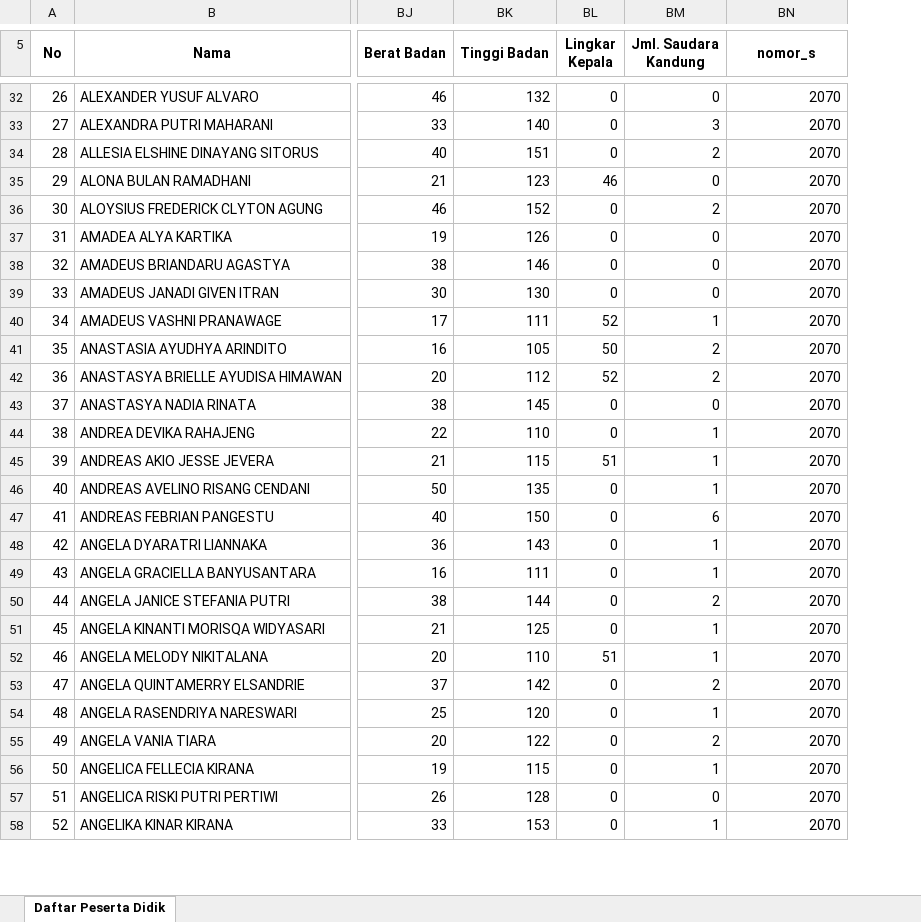
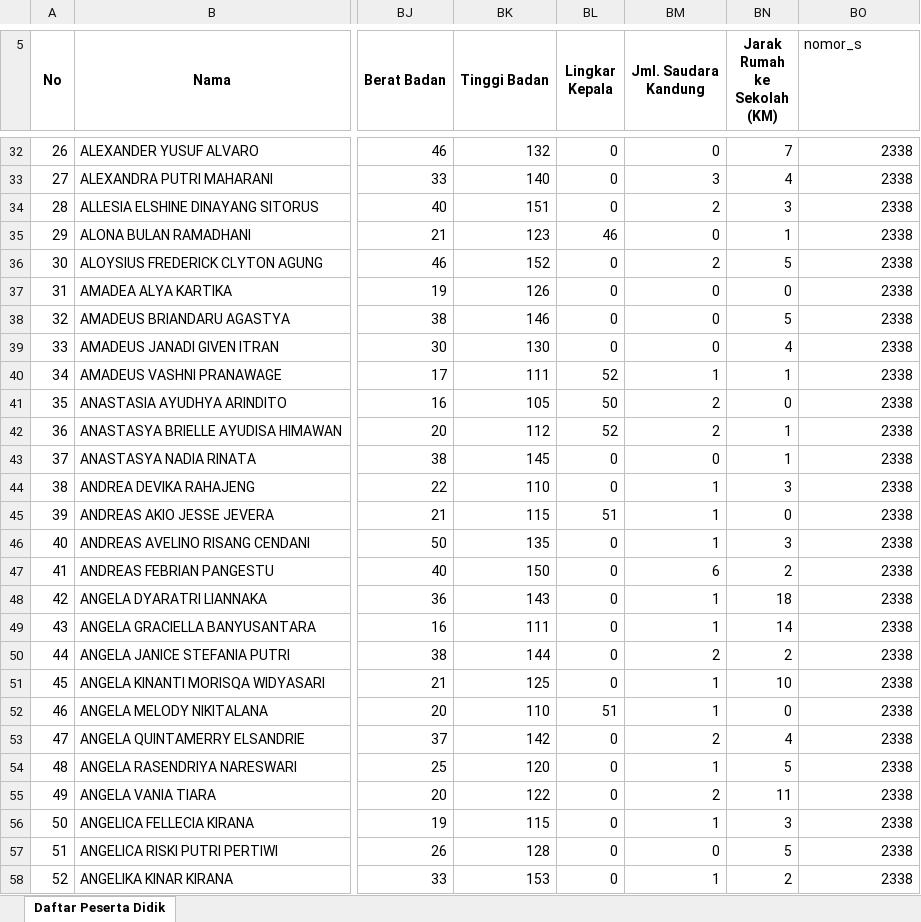
Before and after one commit to gabrieladvent/website-kanisius, an Excel workbook: public/storage/simpanFile/daftar_pd-SD KANISIUS SENGKAN-2023-05-19 08_15_30 - Aluisia Yuyun.xlsx, sheet Daftar Peserta Didik, drawn as a sheet; only a part is shown, gaps mark what is left out; values as stored, in another font and other column widths than the file's, no borders; removed rows and columns are numbered as before the commit, all else as after; the diff covers the shown part only; the diff names each change by its address in the sheet, - before the commit and + after, or states it on an @@ line.

```diff
--- a/public/storage/simpanFile/daftar_pd-SD KANISIUS SENGKAN-2023-05-19 08_15_30 - Aluisia Yuyun.xlsx (sheet Daftar Peserta Didik)
+++ b/public/storage/simpanFile/daftar_pd-SD KANISIUS SENGKAN-2023-05-19 08_15_30 - Aluisia Yuyun.xlsx (sheet Daftar Peserta Didik)
+column BN (Jarak Rumah ke Sekolah (KM)), rows 32-58: 7 | 4 | 3 | 1 | 5 | 0 | 5 | 4 | 1 | 0 | 1 | 1 | 3 | 0 | 3 | 2 | 18 | 14 | 2 | 10 | 0 | 4 | 5 | 11 | 3 | 5 | 2
@@ BO5 bold: on → off, alignment: center → left @@
-BN5:BN6 merged
-BO32:BO58 (nomor_s): 2070
+BO32:BO58 (nomor_s): 2338
```
Also changed, not shown: 470 edited cells elsewhere in this sheet, public/storage/simpanFile/daftar_pd-SMP KANISIUS GAYAM YOGYAKARTA-2023-07-13 11_24_36.xlsx, storage/app/public/simpanFile/daftar_pd-SD KANISIUS SENGKAN-2023-05-19 08_15_30 - Aluisia Yuyun.xlsx, 8 other files.
